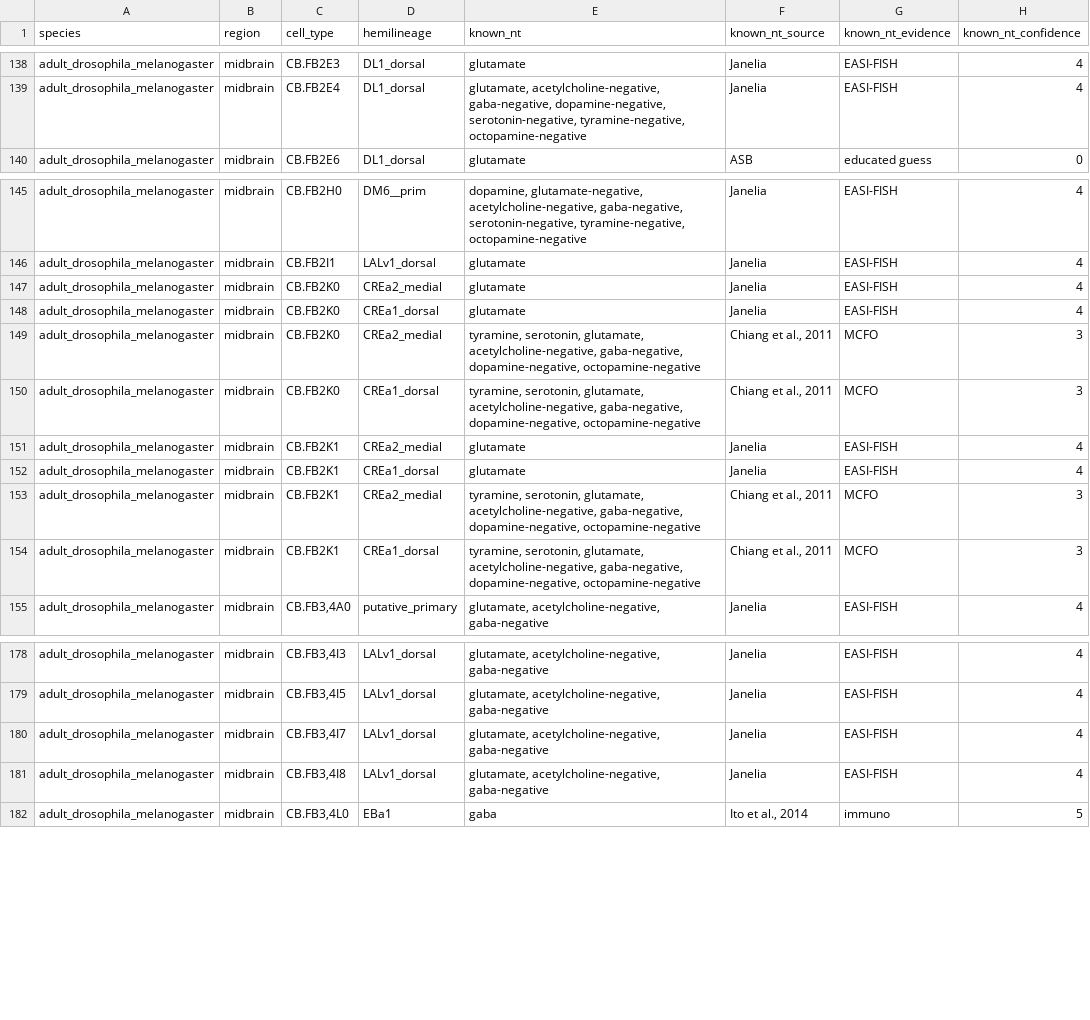
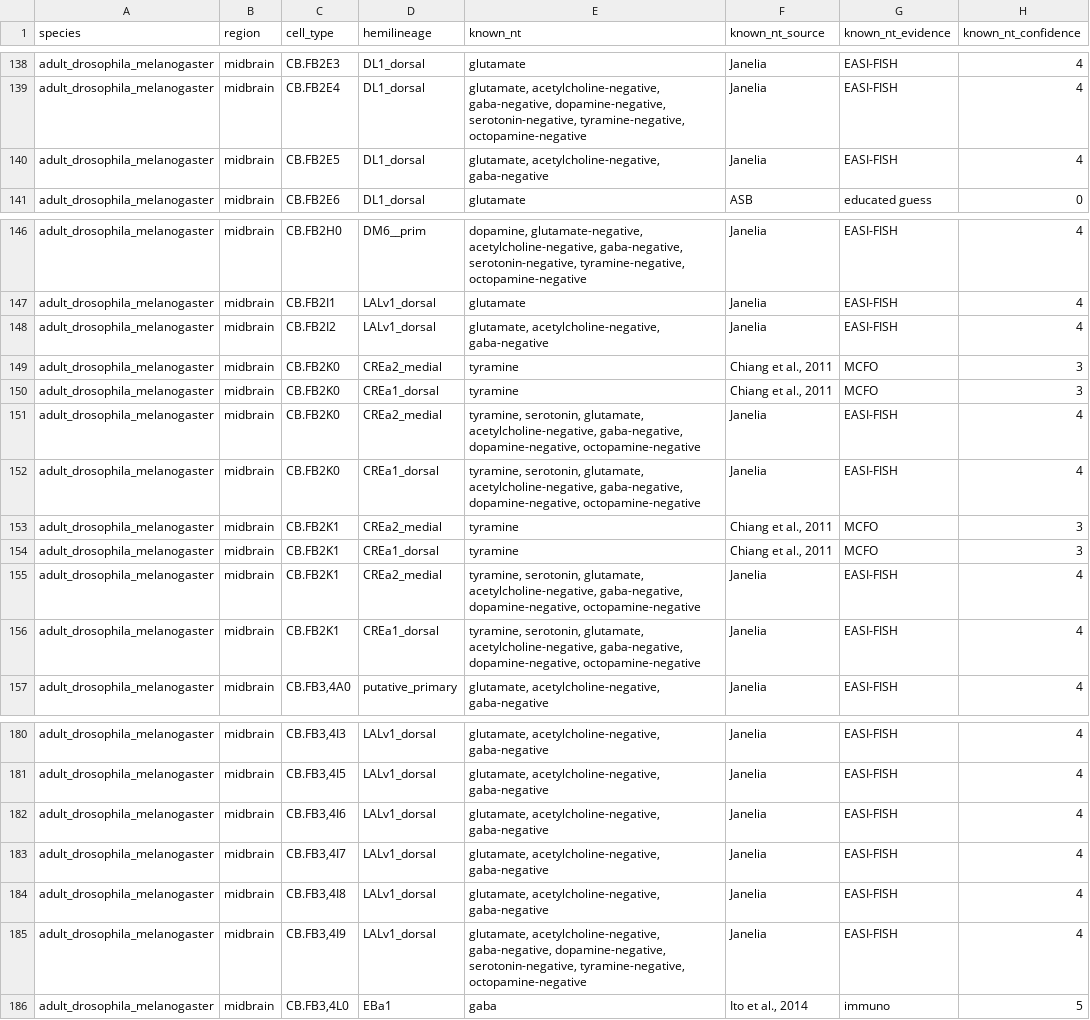
Before and after one commit to funkelab/drosophila_neurotransmitters, a CSV file: gt_sources/bates_2024/202409-gt_data.csv, drawn as a sheet; only a part is shown, gaps mark what is left out.

Commit message:
Updates following new data from Janelia

```diff
--- a/gt_sources/bates_2024/202409-gt_data.csv
+++ b/gt_sources/bates_2024/202409-gt_data.csv
@@ -139,2 +139,3 @@ adult_drosophila_melanogaster,midbrain,CB.FB2E3,DL1_dorsal,glutamate,Janelia,EAS
 adult_drosophila_melanogaster,midbrain,CB.FB2E4,DL1_dorsal,"glutamate, acetylcholine-negative, gaba-negative, dopamine-negative, serotonin-negative, tyramine-negative, octopamine-negative",Janelia,EASI-FISH,4
+adult_drosophila_melanogaster,midbrain,CB.FB2E5,DL1_dorsal,"glutamate, acetylcholine-negative, gaba-negative",Janelia,EASI-FISH,4
 adult_drosophila_melanogaster,midbrain,CB.FB2E6,DL1_dorsal,glutamate,ASB,educated guess,0
@@ -146,10 +147,11 @@ adult_drosophila_melanogaster,midbrain,CB.FB2H0,DM6__prim,"dopamine, glutamate-n
 adult_drosophila_melanogaster,midbrain,CB.FB2I1,LALv1_dorsal,glutamate,Janelia,EASI-FISH,4
-adult_drosophila_melanogaster,midbrain,CB.FB2K0,CREa2_medial,glutamate,Janelia,EASI-FISH,4
-adult_drosophila_melanogaster,midbrain,CB.FB2K0,CREa1_dorsal,glutamate,Janelia,EASI-FISH,4
-adult_drosophila_melanogaster,midbrain,CB.FB2K0,CREa2_medial,"tyramine, serotonin, glutamate, acetylcholine-negative, gaba-negative, dopamine-negative, octopamine-negative","Chiang et al., 2011",MCFO,3
-adult_drosophila_melanogaster,midbrain,CB.FB2K0,CREa1_dorsal,"tyramine, serotonin, glutamate, acetylcholine-negative, gaba-negative, dopamine-negative, octopamine-negative","Chiang et al., 2011",MCFO,3
-adult_drosophila_melanogaster,midbrain,CB.FB2K1,CREa2_medial,glutamate,Janelia,EASI-FISH,4
-adult_drosophila_melanogaster,midbrain,CB.FB2K1,CREa1_dorsal,glutamate,Janelia,EASI-FISH,4
-adult_drosophila_melanogaster,midbrain,CB.FB2K1,CREa2_medial,"tyramine, serotonin, glutamate, acetylcholine-negative, gaba-negative, dopamine-negative, octopamine-negative","Chiang et al., 2011",MCFO,3
-adult_drosophila_melanogaster,midbrain,CB.FB2K1,CREa1_dorsal,"tyramine, serotonin, glutamate, acetylcholine-negative, gaba-negative, dopamine-negative, octopamine-negative","Chiang et al., 2011",MCFO,3
+adult_drosophila_melanogaster,midbrain,CB.FB2I2,LALv1_dorsal,"glutamate, acetylcholine-negative, gaba-negative",Janelia,EASI-FISH,4
+adult_drosophila_melanogaster,midbrain,CB.FB2K0,CREa2_medial,tyramine,"Chiang et al., 2011",MCFO,3
+adult_drosophila_melanogaster,midbrain,CB.FB2K0,CREa1_dorsal,tyramine,"Chiang et al., 2011",MCFO,3
+adult_drosophila_melanogaster,midbrain,CB.FB2K0,CREa2_medial,"tyramine, serotonin, glutamate, acetylcholine-negative, gaba-negative, dopamine-negative, octopamine-negative",Janelia,EASI-FISH,4
+adult_drosophila_melanogaster,midbrain,CB.FB2K0,CREa1_dorsal,"tyramine, serotonin, glutamate, acetylcholine-negative, gaba-negative, dopamine-negative, octopamine-negative",Janelia,EASI-FISH,4
+adult_drosophila_melanogaster,midbrain,CB.FB2K1,CREa2_medial,tyramine,"Chiang et al., 2011",MCFO,3
+adult_drosophila_melanogaster,midbrain,CB.FB2K1,CREa1_dorsal,tyramine,"Chiang et al., 2011",MCFO,3
+adult_drosophila_melanogaster,midbrain,CB.FB2K1,CREa2_medial,"tyramine, serotonin, glutamate, acetylcholine-negative, gaba-negative, dopamine-negative, octopamine-negative",Janelia,EASI-FISH,4
+adult_drosophila_melanogaster,midbrain,CB.FB2K1,CREa1_dorsal,"tyramine, serotonin, glutamate, acetylcholine-negative, gaba-negative, dopamine-negative, octopamine-negative",Janelia,EASI-FISH,4
 adult_drosophila_melanogaster,midbrain,"CB.FB3,4A0",putative_primary,"glutamate, acetylcholine-negative, gaba-negative",Janelia,EASI-FISH,4
@@ -179,4 +181,6 @@ adult_drosophila_melanogaster,midbrain,"CB.FB3,4I3",LALv1_dorsal,"glutamate, ace
 adult_drosophila_melanogaster,midbrain,"CB.FB3,4I5",LALv1_dorsal,"glutamate, acetylcholine-negative, gaba-negative",Janelia,EASI-FISH,4
+adult_drosophila_melanogaster,midbrain,"CB.FB3,4I6",LALv1_dorsal,"glutamate, acetylcholine-negative, gaba-negative",Janelia,EASI-FISH,4
 adult_drosophila_melanogaster,midbrain,"CB.FB3,4I7",LALv1_dorsal,"glutamate, acetylcholine-negative, gaba-negative",Janelia,EASI-FISH,4
 adult_drosophila_melanogaster,midbrain,"CB.FB3,4I8",LALv1_dorsal,"glutamate, acetylcholine-negative, gaba-negative",Janelia,EASI-FISH,4
+adult_drosophila_melanogaster,midbrain,"CB.FB3,4I9",LALv1_dorsal,"glutamate, acetylcholine-negative, gaba-negative, dopamine-negative, serotonin-negative, tyramine-negative, octopamine-negative",Janelia,EASI-FISH,4
 adult_drosophila_melanogaster,midbrain,"CB.FB3,4L0",EBa1,gaba,"Ito et al., 2014",immuno,5
```
Also changed, not shown: gt_data.csv, 2 other files.
